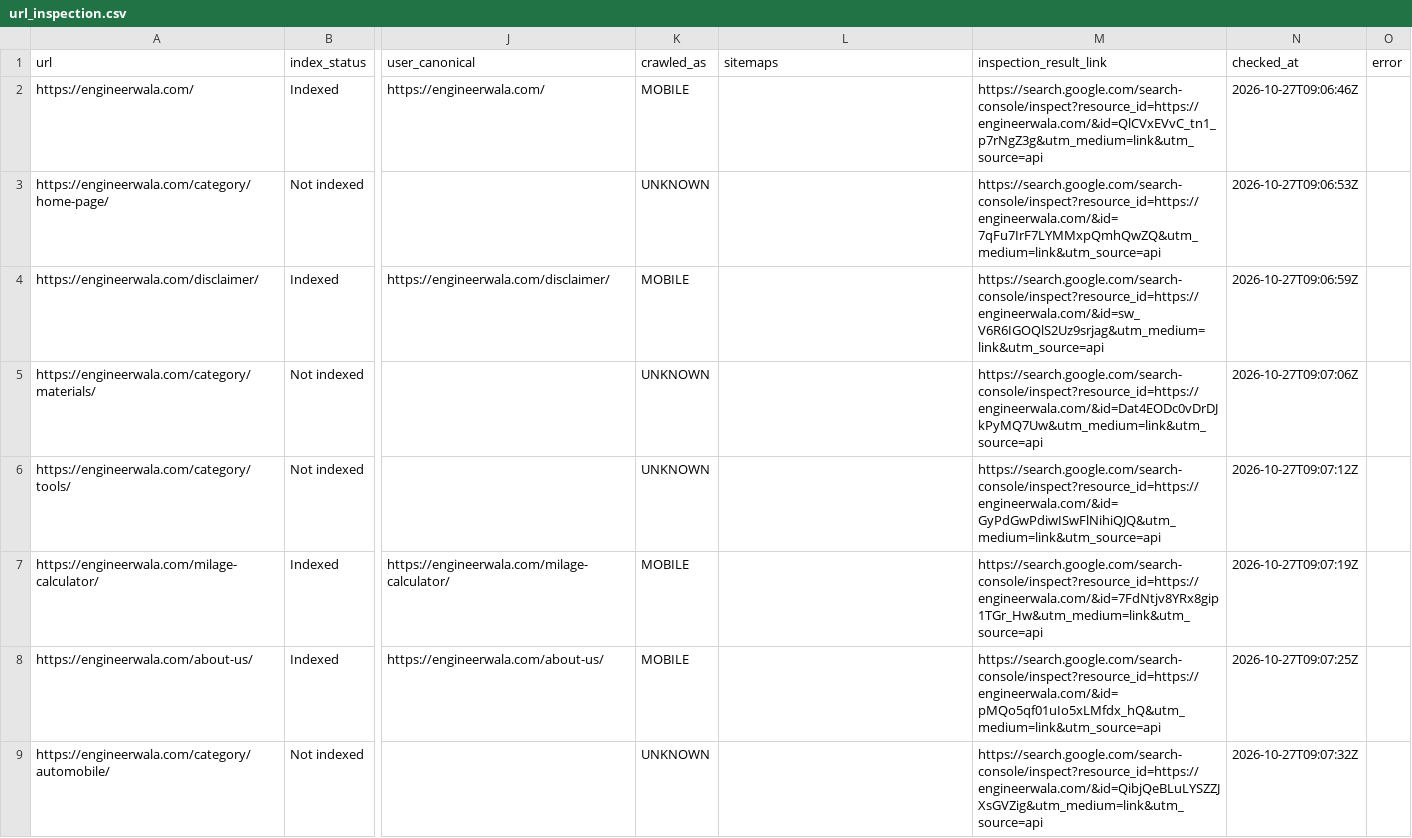
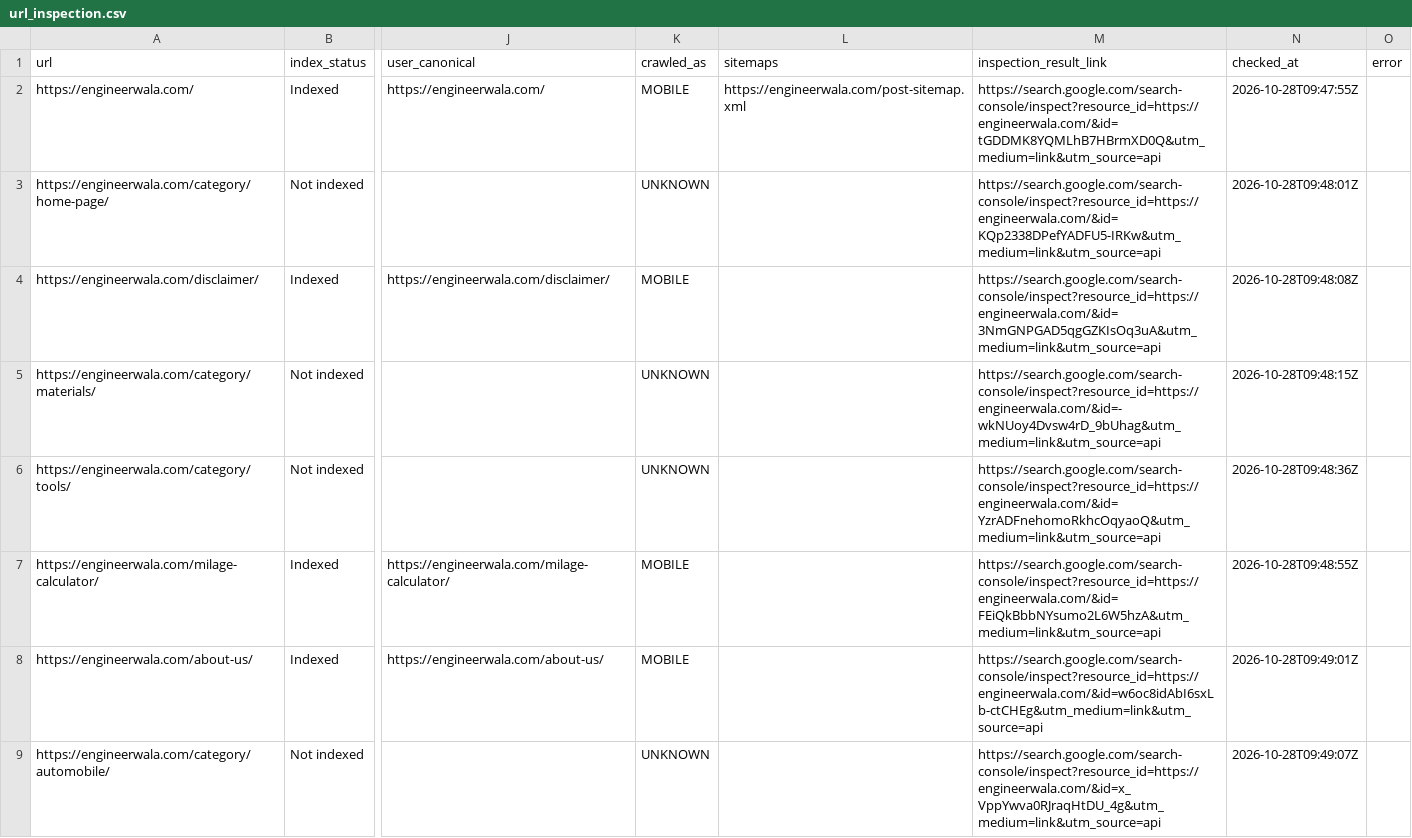
Before and after one commit to hamidrasheed350-hue/engineerwala-seo-tracker, a CSV file: data/url_inspection.csv, drawn as a sheet; only a part is shown, gaps mark what is left out; the diff covers the shown part only; the diff names each change by its address in the sheet, - before the commit and + after, or states it on an @@ line.

```diff
--- a/data/url_inspection.csv
+++ b/data/url_inspection.csv
-L2 (sitemaps): (empty)
+L2 (sitemaps): https://engineerwala.com/post-sitemap.xml
-M2 (inspection_result_link): https://search.google.com/search-console/inspect?resource_id=https://engineerwala.com/&id=QlCVxEVvC_tn1_p7rNgZ3g&utm_medium=link&utm_source=api
+M2 (inspection_result_link): https://search.google.com/search-console/inspect?resource_id=https://engineerwala.com/&id=tGDDMK8YQMLhB7HBrmXD0Q&utm_medium=link&utm_source=api
-N2 (checked_at): 2026-10-27T09:06:46Z
+N2 (checked_at): 2026-10-28T09:47:55Z
-M3 (inspection_result_link): https://search.google.com/search-console/inspect?resource_id=https://engineerwala.com/&id=7qFu7IrF7LYMMxpQmhQwZQ&utm_medium=link&utm_source=api
+M3 (inspection_result_link): https://search.google.com/search-console/inspect?resource_id=https://engineerwala.com/&id=KQp2338DPefYADFU5-IRKw&utm_medium=link&utm_source=api
-N3 (checked_at): 2026-10-27T09:06:53Z
+N3 (checked_at): 2026-10-28T09:48:01Z
-M4 (inspection_result_link): https://search.google.com/search-console/inspect?resource_id=https://engineerwala.com/&id=sw_V6R6IGOQlS2Uz9srjag&utm_medium=link&utm_source=api
+M4 (inspection_result_link): https://search.google.com/search-console/inspect?resource_id=https://engineerwala.com/&id=3NmGNPGAD5qgGZKIsOq3uA&utm_medium=link&utm_source=api
-N4 (checked_at): 2026-10-27T09:06:59Z
+N4 (checked_at): 2026-10-28T09:48:08Z
-M5 (inspection_result_link): https://search.google.com/search-console/inspect?resource_id=https://engineerwala.com/&id=Dat4EODc0vDrDJkPyMQ7Uw&utm_medium=link&utm_source=api
+M5 (inspection_result_link): https://search.google.com/search-console/inspect?resource_id=https://engineerwala.com/&id=-wkNUoy4Dvsw4rD_9bUhag&utm_medium=link&utm_source=api
-N5 (checked_at): 2026-10-27T09:07:06Z
+N5 (checked_at): 2026-10-28T09:48:15Z
-M6 (inspection_result_link): https://search.google.com/search-console/inspect?resource_id=https://engineerwala.com/&id=GyPdGwPdiwISwFlNihiQJQ&utm_medium=link&utm_source=api
+M6 (inspection_result_link): https://search.google.com/search-console/inspect?resource_id=https://engineerwala.com/&id=YzrADFnehomoRkhcOqyaoQ&utm_medium=link&utm_source=api
-N6 (checked_at): 2026-10-27T09:07:12Z
+N6 (checked_at): 2026-10-28T09:48:36Z
-M7 (inspection_result_link): https://search.google.com/search-console/inspect?resource_id=https://engineerwala.com/&id=7FdNtjv8YRx8gip1TGr_Hw&utm_medium=link&utm_source=api
+M7 (inspection_result_link): https://search.google.com/search-console/inspect?resource_id=https://engineerwala.com/&id=FEiQkBbbNYsumo2L6W5hzA&utm_medium=link&utm_source=api
-N7 (checked_at): 2026-10-27T09:07:19Z
+N7 (checked_at): 2026-10-28T09:48:55Z
-M8 (inspection_result_link): https://search.google.com/search-console/inspect?resource_id=https://engineerwala.com/&id=pMQo5qf01uIo5xLMfdx_hQ&utm_medium=link&utm_source=api
+M8 (inspection_result_link): https://search.google.com/search-console/inspect?resource_id=https://engineerwala.com/&id=w6oc8idAbI6sxLb-ctCHEg&utm_medium=link&utm_source=api
-N8 (checked_at): 2026-10-27T09:07:25Z
+N8 (checked_at): 2026-10-28T09:49:01Z
-M9 (inspection_result_link): https://search.google.com/search-console/inspect?resource_id=https://engineerwala.com/&id=QibjQeBLuLYSZZJXsGVZig&utm_medium=link&utm_source=api
+M9 (inspection_result_link): https://search.google.com/search-console/inspect?resource_id=https://engineerwala.com/&id=x_VppYwva0RJraqHtDU_4g&utm_medium=link&utm_source=api
-N9 (checked_at): 2026-10-27T09:07:32Z
+N9 (checked_at): 2026-10-28T09:49:07Z
```
Also changed, not shown: 31 edited cells elsewhere in this file, data/high_issues.csv, data/issues.csv, 14 other files.
